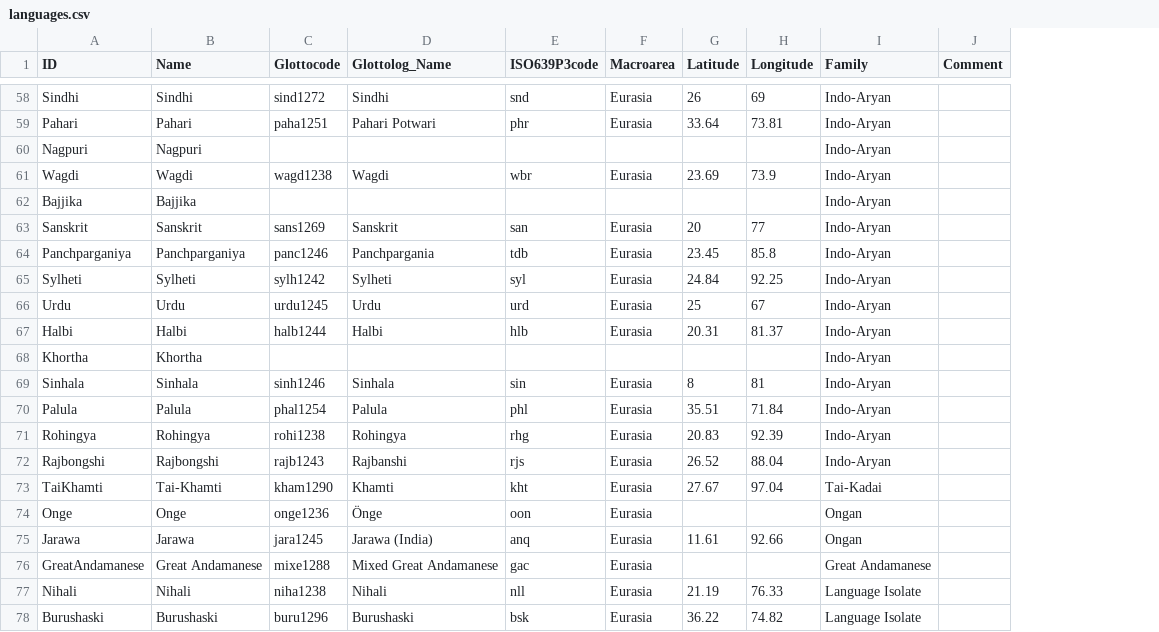
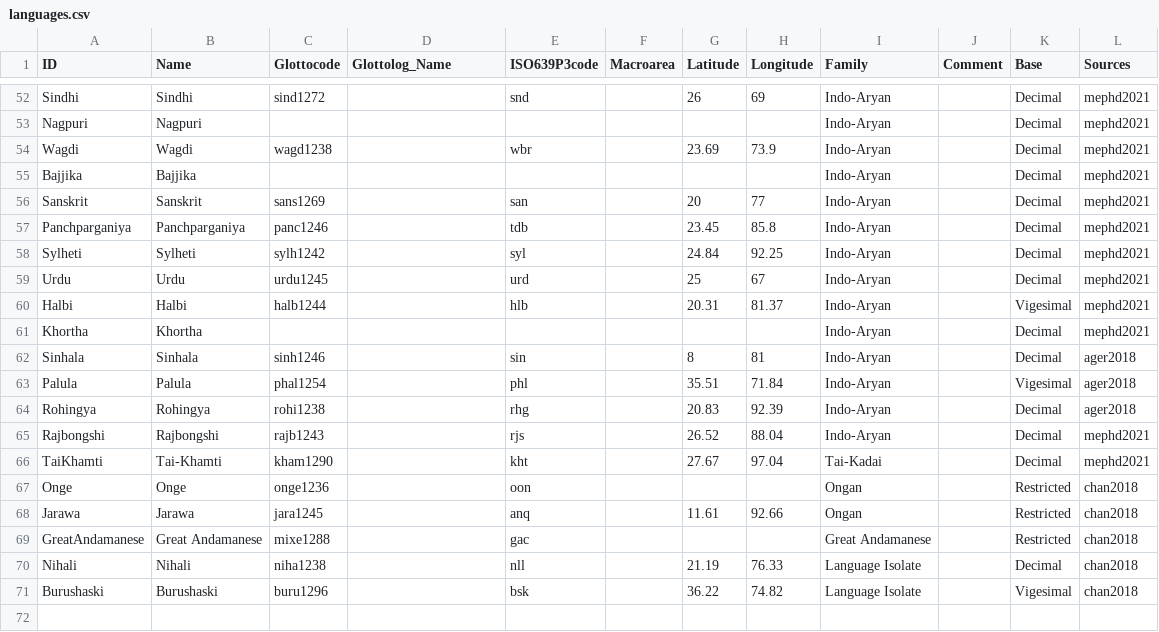
Before and after one commit to numeralbank/sand, a CSV file: cldf/languages.csv, drawn as a sheet; only a part is shown, gaps mark what is left out; removed rows and columns are numbered as before the commit, all else as after; the diff covers the shown part only; the diff names each change by its address in the sheet, - before the commit and + after, or states it on an @@ line.

```diff
--- a/cldf/languages.csv
+++ b/cldf/languages.csv
+column K (Base), rows 52-71: Decimal | Decimal | Decimal | Decimal | Decimal | Decimal | Decimal | Decimal | Vigesimal | Decimal | Decimal | Vigesimal | Decimal | Decimal | Decimal | Restricted | Restricted | Restricted | Decimal | Vigesimal
+column L (Sources), rows 52-71: mephd2021 | mephd2021 | mephd2021 | mephd2021 | mephd2021 | mephd2021 | mephd2021 | mephd2021 | mephd2021 | mephd2021 | ager2018 | ager2018 | ager2018 | mephd2021 | mephd2021 | chan2018 | chan2018 | chan2018 | chan2018 | chan2018
-D52 (Glottolog_Name): Sindhi
+D52 (Glottolog_Name): (empty)
-F52 (Macroarea): Eurasia
+F52 (Macroarea): (empty)
-row 59: Pahari | Pahari | paha1251 | Pahari Potwari | phr | Eurasia | 33.64 | 73.81 | Indo-Aryan
-D54 (Glottolog_Name): Wagdi
+D54 (Glottolog_Name): (empty)
-F54 (Macroarea): Eurasia
+F54 (Macroarea): (empty)
-D56 (Glottolog_Name): Sanskrit
+D56 (Glottolog_Name): (empty)
-F56:F60 (Macroarea): Eurasia
+F56:F60 (Macroarea): (empty)
-D57 (Glottolog_Name): Panchpargania
+D57 (Glottolog_Name): (empty)
-D58 (Glottolog_Name): Sylheti
+D58 (Glottolog_Name): (empty)
-D59 (Glottolog_Name): Urdu
+D59 (Glottolog_Name): (empty)
-D60 (Glottolog_Name): Halbi
+D60 (Glottolog_Name): (empty)
-D62 (Glottolog_Name): Sinhala
+D62 (Glottolog_Name): (empty)
-F62:F71 (Macroarea): Eurasia
+F62:F71 (Macroarea): (empty)
-D63 (Glottolog_Name): Palula
+D63 (Glottolog_Name): (empty)
-D64 (Glottolog_Name): Rohingya
+D64 (Glottolog_Name): (empty)
-D65 (Glottolog_Name): Rajbanshi
+D65 (Glottolog_Name): (empty)
-D66 (Glottolog_Name): Khamti
+D66 (Glottolog_Name): (empty)
-D67 (Glottolog_Name): Önge
+D67 (Glottolog_Name): (empty)
-D68 (Glottolog_Name): Jarawa (India)
+D68 (Glottolog_Name): (empty)
-D69 (Glottolog_Name): Mixed Great Andamanese
+D69 (Glottolog_Name): (empty)
-D70 (Glottolog_Name): Nihali
+D70 (Glottolog_Name): (empty)
-D71 (Glottolog_Name): Burushaski
+D71 (Glottolog_Name): (empty)
```
Also changed, not shown: 6 removed rows and 96 edited cells elsewhere in this file, etc/languages.tsv, 10 other files.
